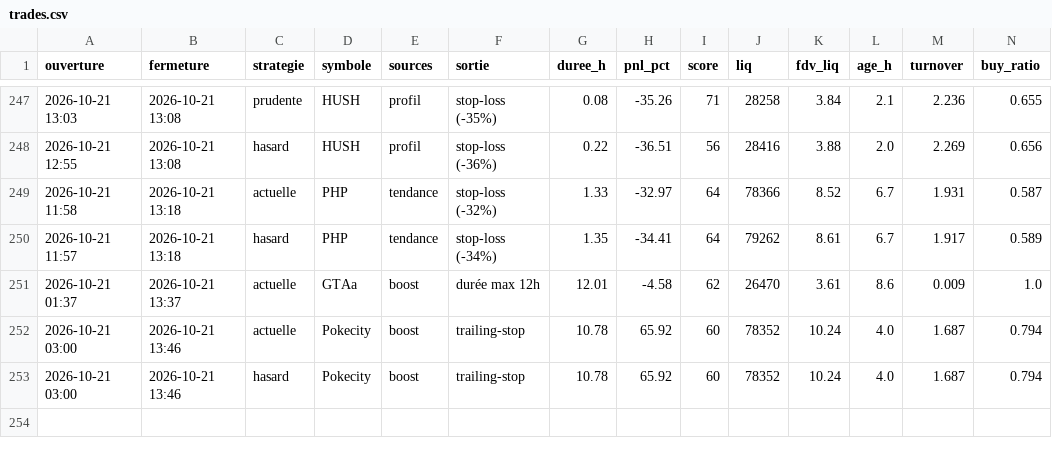
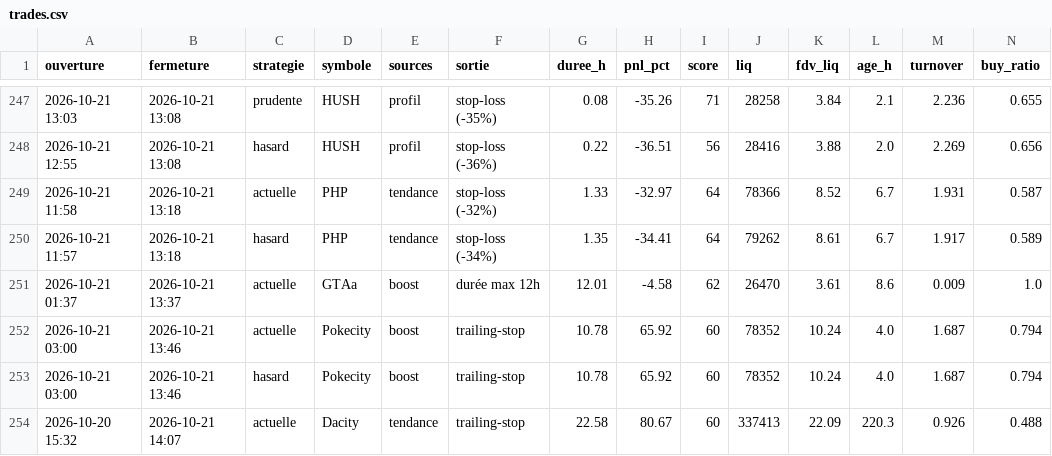
Before and after one commit to oshua888/memebot-, a CSV file: trades.csv, drawn as a sheet; only a part is shown, gaps mark what is left out; rows hold the shown columns only; the diff names each change by its address in the sheet, - before the commit and + after, or states it on an @@ line.

```diff
--- a/trades.csv
+++ b/trades.csv
+row 254: 2026-10-20 15:32 | 2026-10-21 14:07 | actuelle | Dacity | tendance | trailing-stop | 22.58 | 80.67 | 60 | 337413 | 22.09 | 220.3 | 0.926 | 0.488
```
Also changed, not shown: journal.csv, 4 other files.
